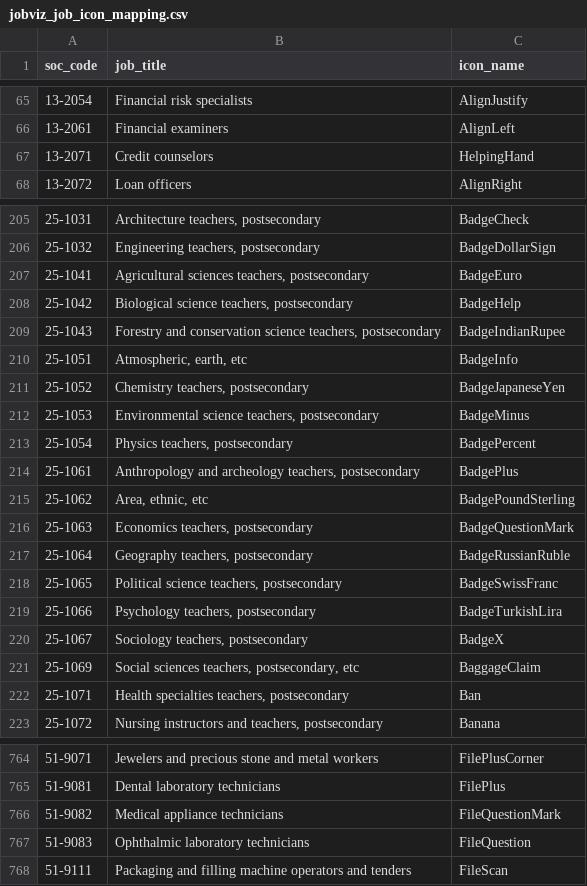
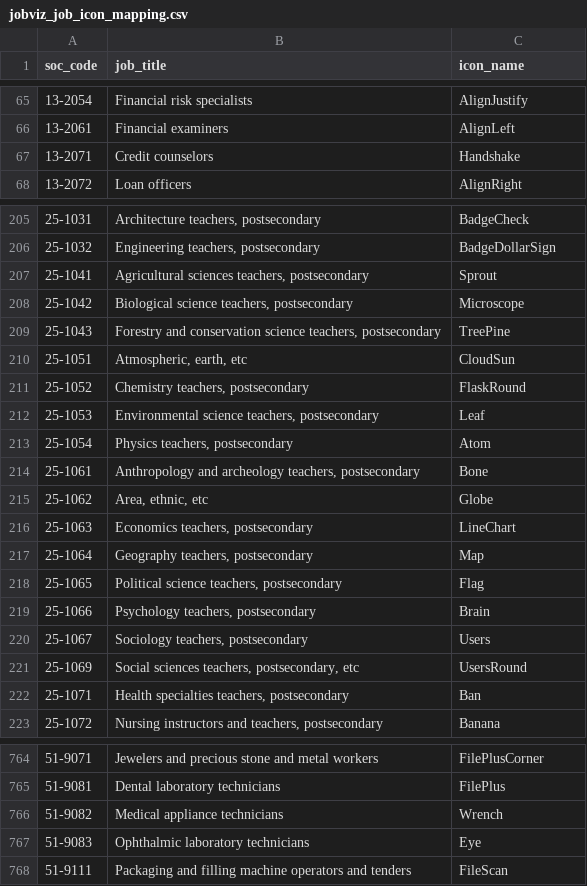
Before and after one commit to galacticpolymath/gp-frontend, a CSV file: components/JobViz/jobviz_job_icon_mapping.csv, drawn as a sheet; only a part is shown, gaps mark what is left out; the diff covers the shown part only.

```diff
--- a/components/JobViz/jobviz_job_icon_mapping.csv
+++ b/components/JobViz/jobviz_job_icon_mapping.csv
@@ -66,3 +66,3 @@ soc_code,job_title,icon_name
 13-2061,"Financial examiners",AlignLeft
-13-2071,"Credit counselors",HelpingHand
+13-2071,"Credit counselors",Handshake
 13-2072,"Loan officers",AlignRight
@@ -206,17 +206,17 @@ soc_code,job_title,icon_name
 25-1032,"Engineering teachers, postsecondary",BadgeDollarSign
-25-1041,"Agricultural sciences teachers, postsecondary",BadgeEuro
-25-1042,"Biological science teachers, postsecondary",BadgeHelp
-25-1043,"Forestry and conservation science teachers, postsecondary",BadgeIndianRupee
-25-1051,"Atmospheric, earth, etc",BadgeInfo
-25-1052,"Chemistry teachers, postsecondary",BadgeJapaneseYen
-25-1053,"Environmental science teachers, postsecondary",BadgeMinus
-25-1054,"Physics teachers, postsecondary",BadgePercent
-25-1061,"Anthropology and archeology teachers, postsecondary",BadgePlus
-25-1062,"Area, ethnic, etc",BadgePoundSterling
-25-1063,"Economics teachers, postsecondary",BadgeQuestionMark
-25-1064,"Geography teachers, postsecondary",BadgeRussianRuble
-25-1065,"Political science teachers, postsecondary",BadgeSwissFranc
-25-1066,"Psychology teachers, postsecondary",BadgeTurkishLira
-25-1067,"Sociology teachers, postsecondary",BadgeX
-25-1069,"Social sciences teachers, postsecondary, etc",BaggageClaim
+25-1041,"Agricultural sciences teachers, postsecondary",Sprout
+25-1042,"Biological science teachers, postsecondary",Microscope
+25-1043,"Forestry and conservation science teachers, postsecondary",TreePine
+25-1051,"Atmospheric, earth, etc",CloudSun
+25-1052,"Chemistry teachers, postsecondary",FlaskRound
+25-1053,"Environmental science teachers, postsecondary",Leaf
+25-1054,"Physics teachers, postsecondary",Atom
+25-1061,"Anthropology and archeology teachers, postsecondary",Bone
+25-1062,"Area, ethnic, etc",Globe
+25-1063,"Economics teachers, postsecondary",LineChart
+25-1064,"Geography teachers, postsecondary",Map
+25-1065,"Political science teachers, postsecondary",Flag
+25-1066,"Psychology teachers, postsecondary",Brain
+25-1067,"Sociology teachers, postsecondary",Users
+25-1069,"Social sciences teachers, postsecondary, etc",UsersRound
 25-1071,"Health specialties teachers, postsecondary",Ban
@@ -765,4 +765,4 @@ soc_code,job_title,icon_name
 51-9081,"Dental laboratory technicians",FilePlus
-51-9082,"Medical appliance technicians",FileQuestionMark
-51-9083,"Ophthalmic laboratory technicians",FileQuestion
+51-9082,"Medical appliance technicians",Wrench
+51-9083,"Ophthalmic laboratory technicians",Eye
 51-9111,"Packaging and filling machine operators and tenders",FileScan
```
Also changed, not shown: 4 edited cells elsewhere in this file, 11 other files.
